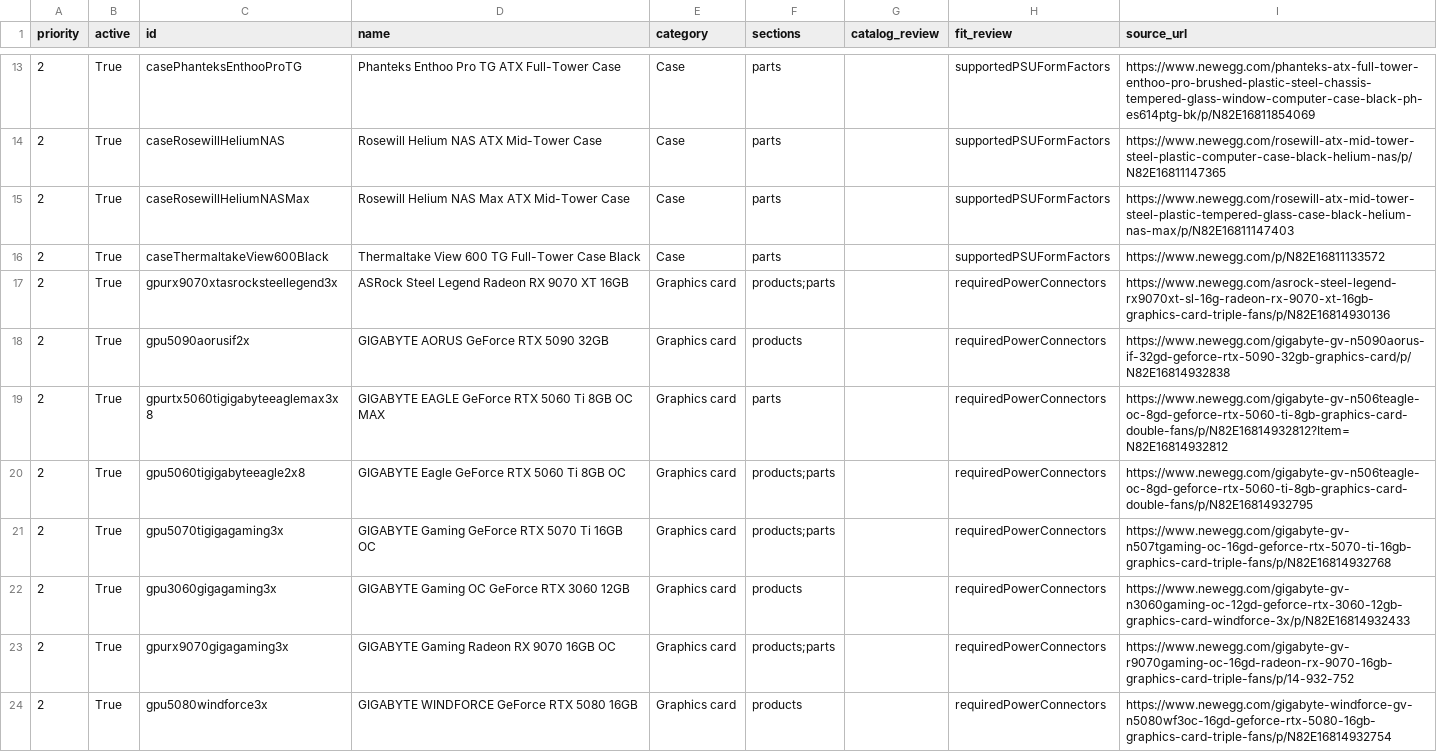
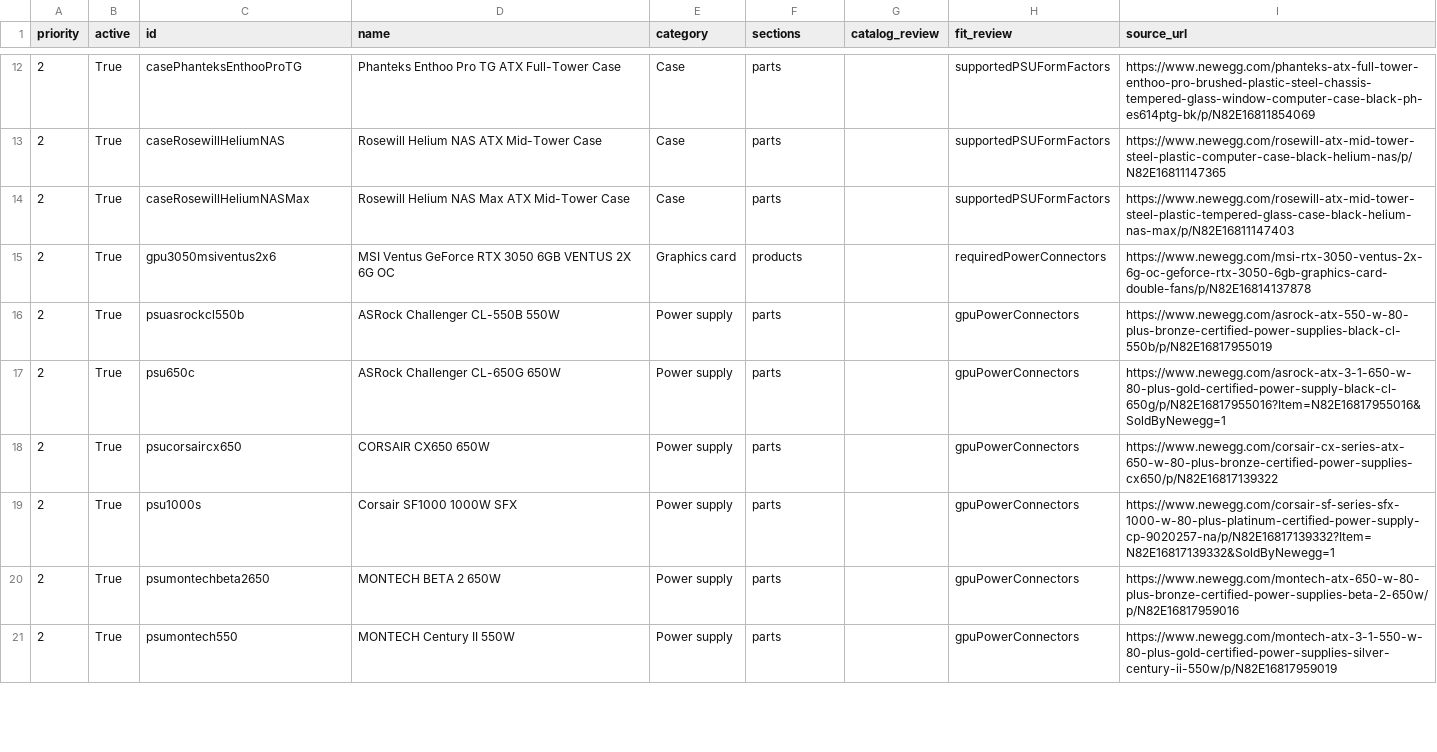
Before and after one commit to Bfung2/Bfung2.github.io, a CSV file: audits/2026-11-12/catalog-review-queue.csv, drawn as a sheet; only a part is shown, gaps mark what is left out; the shorter side is filled out with more unchanged rows; the diff covers the shown part only.

Commit message:
Retire 17 additional verified fit gaps from active audit queue

```diff
--- a/audits/2026-11-12/catalog-review-queue.csv
+++ b/audits/2026-11-12/catalog-review-queue.csv
@@ -15,10 +14 @@ priority,active,id,name,category,sections,catalog_review,fit_review,source_url
 2,True,caseRosewillHeliumNASMax,Rosewill Helium NAS Max ATX Mid-Tower Case,Case,parts,,supportedPSUFormFactors,https://www.newegg.com/rosewill-atx-mid-tower-steel-plastic-tempered-glass-case-black-helium-nas-max/p/N82E16811147403
-2,True,caseThermaltakeView600Black,Thermaltake View 600 TG Full-Tower Case Black,Case,parts,,supportedPSUFormFactors,https://www.newegg.com/p/N82E16811133572
-2,True,gpurx9070xtasrocksteellegend3x,ASRock Steel Legend Radeon RX 9070 XT 16GB,Graphics card,products;parts,,requiredPowerConnectors,https://www.newegg.com/asrock-steel-legend-rx9070xt-sl-16g-radeon-rx-9070-xt-16gb-graphics-card-triple-fans/p/N82E16814930136
-2,True,gpu5090aorusif2x,GIGABYTE AORUS GeForce RTX 5090 32GB,Graphics card,products,,requiredPowerConnectors,https://www.newegg.com/gigabyte-gv-n5090aorus-if-32gd-geforce-rtx-5090-32gb-graphics-card/p/N82E16814932838
-2,True,gpurtx5060tigigabyteeaglemax3x8,GIGABYTE EAGLE GeForce RTX 5060 Ti 8GB OC MAX,Graphics card,parts,,requiredPowerConnectors,https://www.newegg.com/gigabyte-gv-n506teagle-oc-8gd-geforce-rtx-5060-ti-8gb-graphics-card-double-fans/p/N82E16814932812?Item=N82E16814932812
-2,True,gpu5060tigigabyteeagle2x8,GIGABYTE Eagle GeForce RTX 5060 Ti 8GB OC,Graphics card,products;parts,,requiredPowerConnectors,https://www.newegg.com/gigabyte-gv-n506teagle-oc-8gd-geforce-rtx-5060-ti-8gb-graphics-card-double-fans/p/N82E16814932795
-2,True,gpu5070tigigagaming3x,GIGABYTE Gaming GeForce RTX 5070 Ti 16GB OC,Graphics card,products;parts,,requiredPowerConnectors,https://www.newegg.com/gigabyte-gv-n507tgaming-oc-16gd-geforce-rtx-5070-ti-16gb-graphics-card-triple-fans/p/N82E16814932768
-2,True,gpu3060gigagaming3x,GIGABYTE Gaming OC GeForce RTX 3060 12GB,Graphics card,products,,requiredPowerConnectors,https://www.newegg.com/gigabyte-gv-n3060gaming-oc-12gd-geforce-rtx-3060-12gb-graphics-card-windforce-3x/p/N82E16814932433
-2,True,gpurx9070gigagaming3x,GIGABYTE Gaming Radeon RX 9070 16GB OC,Graphics card,products;parts,,requiredPowerConnectors,https://www.newegg.com/gigabyte-gv-r9070gaming-oc-16gd-radeon-rx-9070-16gb-graphics-card-triple-fans/p/14-932-752
-2,True,gpu5080windforce3x,GIGABYTE WINDFORCE GeForce RTX 5080 16GB,Graphics card,products,,requiredPowerConnectors,https://www.newegg.com/gigabyte-windforce-gv-n5080wf3oc-16gd-geforce-rtx-5080-16gb-graphics-card-triple-fans/p/N82E16814932754
```
Also changed, not shown: 8 removed rows elsewhere in this file.
